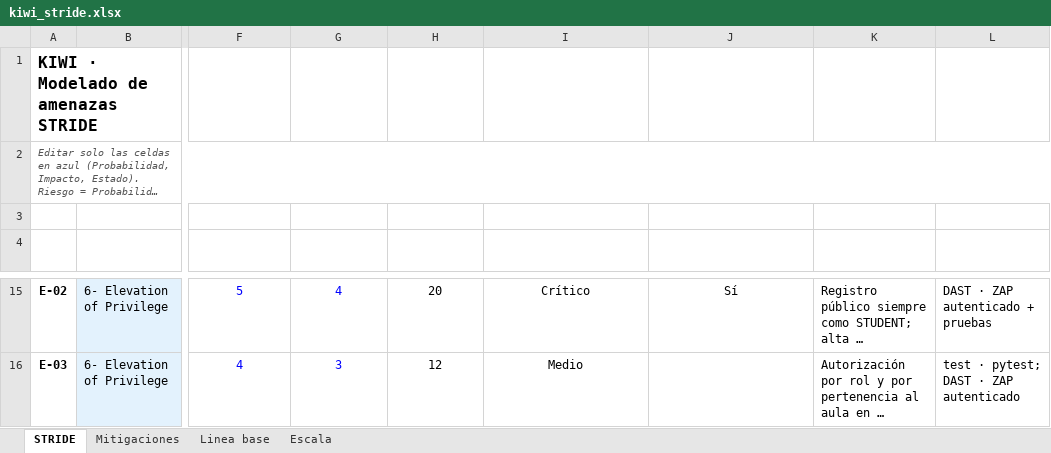
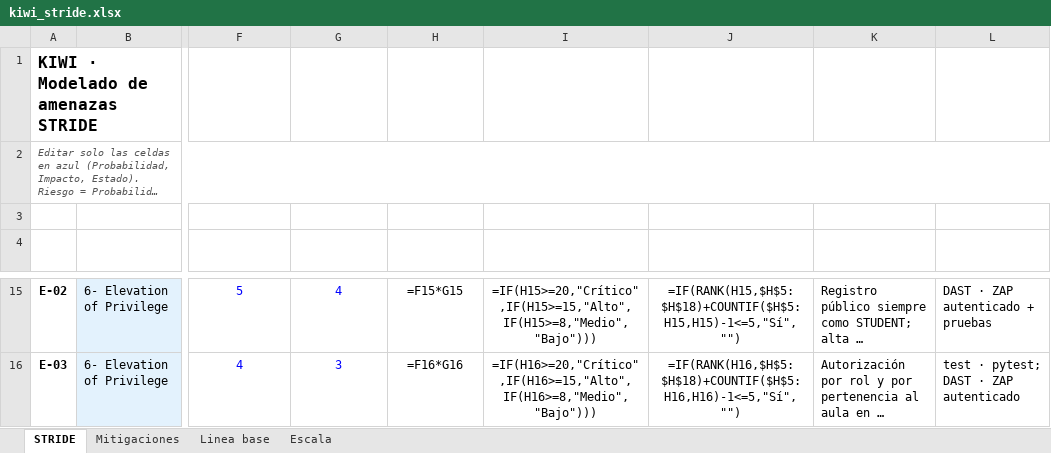
Before and after one commit to JeanPiero369/08C_DevOps_07S03_Proyecto, an Excel workbook: docs/devsecops/stride/kiwi_stride.xlsx, sheet STRIDE, drawn as a sheet; only a part is shown, gaps mark what is left out; long unchanged cells end in …; values as stored, in another font and other column widths than the file's, no borders; formulas without a stored value are shown as written; conditional formats not drawn; the diff covers the shown part only; the diff names each change by its address in the sheet, - before the commit and + after, or states it on an @@ line.

```diff
--- a/docs/devsecops/stride/kiwi_stride.xlsx (sheet STRIDE)
+++ b/docs/devsecops/stride/kiwi_stride.xlsx (sheet STRIDE)
-H15 (Riesgo (P×I)): 20
+H15 (Riesgo (P×I)): =F15*G15
-I15 (Nivel): Crítico
+I15 (Nivel): =IF(H15>=20,"Crítico",IF(H15>=15,"Alto",IF(H15>=8,"Medio","Bajo")))
-J15 (Top 5): Sí
+J15 (Top 5): =IF(RANK(H15,$H$5:$H$18)+COUNTIF($H$5:H15,H15)-1<=5,"Sí","")
-H16 (Riesgo (P×I)): 12
+H16 (Riesgo (P×I)): =F16*G16
-I16 (Nivel): Medio
+I16 (Nivel): =IF(H16>=20,"Crítico",IF(H16>=15,"Alto",IF(H16>=8,"Medio","Bajo")))
-J16 (Top 5): (empty)
+J16 (Top 5): =IF(RANK(H16,$H$5:$H$18)+COUNTIF($H$5:H16,H16)-1<=5,"Sí","")
```
Also changed, not shown: 2 added rows and 30 edited cells elsewhere in this sheet, sheet Linea base, sheet Mitigaciones, 2 other files.
